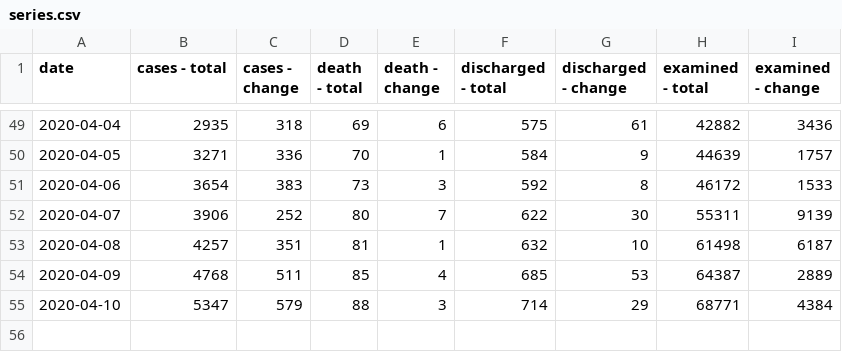
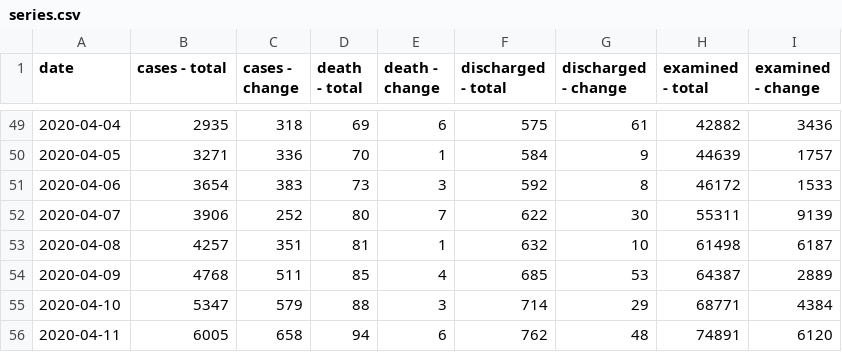
Before and after one commit to hayakshu/covid19-jp, a CSV file: data/series.csv, drawn as a sheet; only a part is shown, gaps mark what is left out; the diff names each change by its address in the sheet, - before the commit and + after, or states it on an @@ line.

```diff
--- a/data/series.csv
+++ b/data/series.csv
+row 56: 2020-04-11 | 6005 | 658 | 94 | 6 | 762 | 48 | 74891 | 6120
```
Also changed, not shown: data/prefectures-cases.csv, data/prefectures-deceased.csv, 2 other files.
